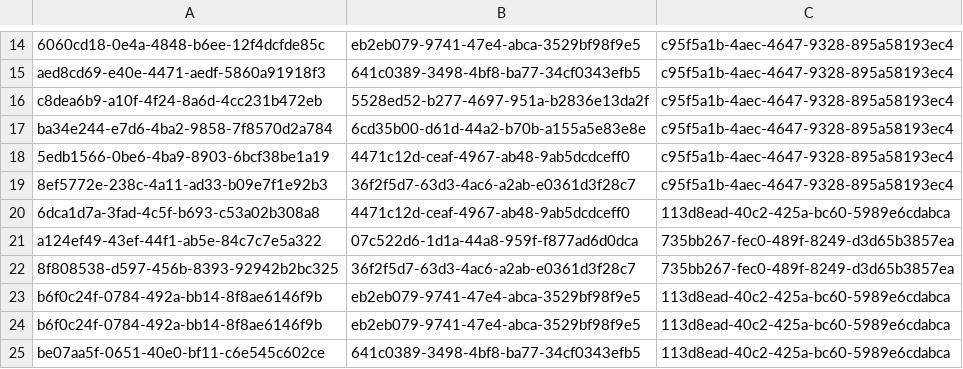
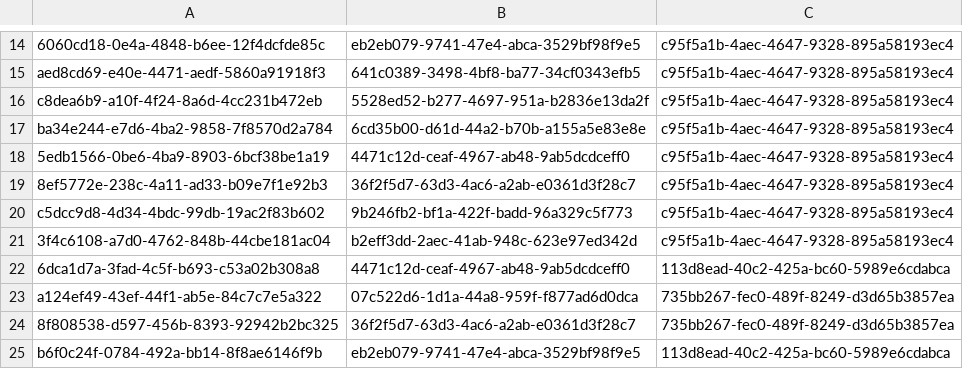
Before and after one commit to balachandhru-hub/main-backend-sila, a CSV file: src/Platform/Identity/Identity.Infrastructure/Migrations/RoleFeatureMapping.csv, drawn as a sheet; only a part is shown, gaps mark what is left out; the shorter side is filled out with more unchanged rows.

```diff
--- a/src/Platform/Identity/Identity.Infrastructure/Migrations/RoleFeatureMapping.csv
+++ b/src/Platform/Identity/Identity.Infrastructure/Migrations/RoleFeatureMapping.csv
@@ -19,2 +19,4 @@ ba34e244-e7d6-4ba2-9858-7f8570d2a784,6cd35b00-d61d-44a2-b70b-a155a5e83e8e,c95f5a
 8ef5772e-238c-4a11-ad33-b09e7f1e92b3,36f2f5d7-63d3-4ac6-a2ab-e0361d3f28c7,c95f5a1b-4aec-4647-9328-895a58193ec4
+c5dcc9d8-4d34-4bdc-99db-19ac2f83b602,9b246fb2-bf1a-422f-badd-96a329c5f773,c95f5a1b-4aec-4647-9328-895a58193ec4
+3f4c6108-a7d0-4762-848b-44cbe181ac04,b2eff3dd-2aec-41ab-948c-623e97ed342d,c95f5a1b-4aec-4647-9328-895a58193ec4
 6dca1d7a-3fad-4c5f-b693-c53a02b308a8,4471c12d-ceaf-4967-ab48-9ab5dcdceff0,113d8ead-40c2-425a-bc60-5989e6cdabca
```
Also changed, not shown: src/Platform/Identity/Identity.Infrastructure/Migrations/Feature.csv, 9 other files.
